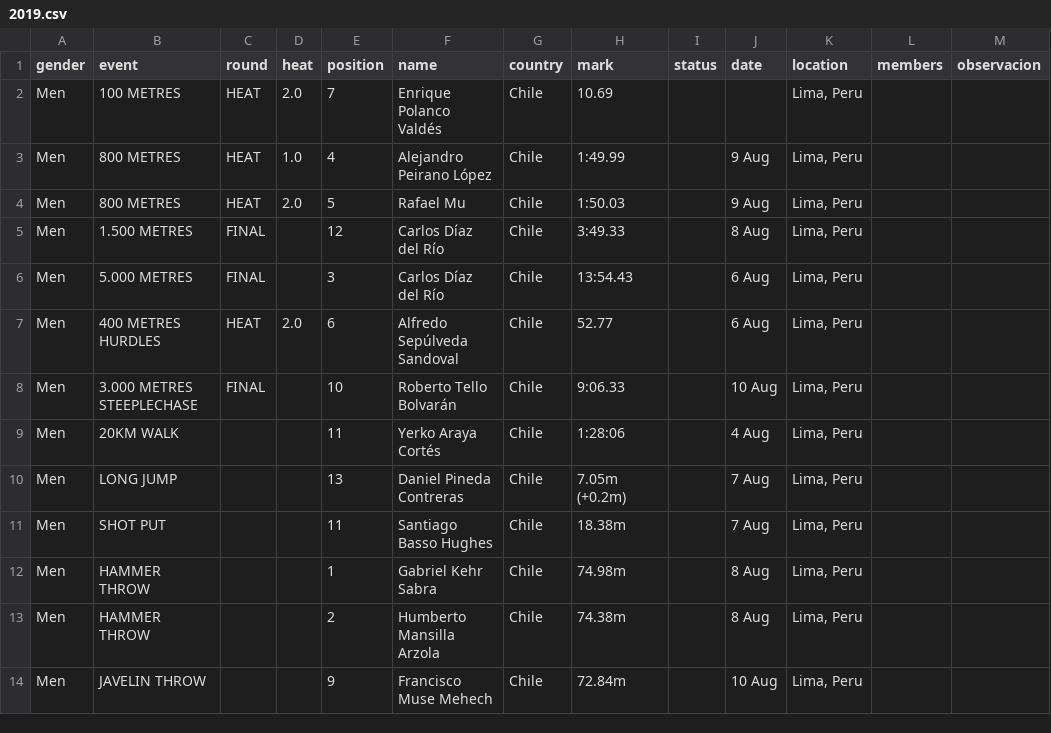
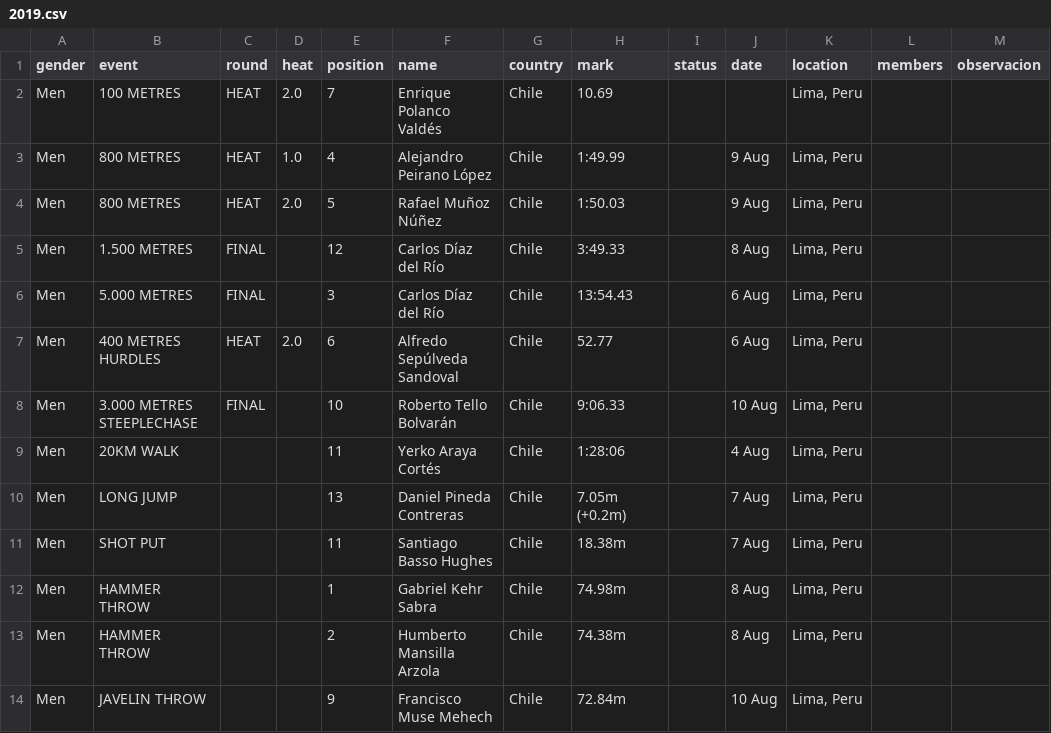
Before and after one commit to cristinadiaztobar7/Webstory-de-Cristina-D-az-M-nica-Montero-y-Vicente-V-squez-, a CSV file: Entrega_03/Montero_Monica_vis_01/BASE DATOS HOMBRES LIMPIA POR AÑO/2019.csv, drawn as a sheet.

Commit message:
Update 2019.csv

```diff
--- a/Entrega_03/Montero_Monica_vis_01/BASE DATOS HOMBRES LIMPIA POR AÑO/2019.csv
+++ b/Entrega_03/Montero_Monica_vis_01/BASE DATOS HOMBRES LIMPIA POR AÑO/2019.csv
@@ -3,3 +3,3 @@ Men,100 METRES,HEAT,2.0,7,Enrique Polanco Valdés,Chile,10.69,,,"Lima, Peru",,
 Men,800 METRES,HEAT,1.0,4,Alejandro Peirano López,Chile,1:49.99,,9 Aug,"Lima, Peru",,
-Men,800 METRES,HEAT,2.0,5,Rafael Mu,Chile,1:50.03,,9 Aug,"Lima, Peru",,
+Men,800 METRES,HEAT,2.0,5,Rafael Muñoz Núñez,Chile,1:50.03,,9 Aug,"Lima, Peru",,
 Men,"1.500 METRES",FINAL,,12,Carlos Díaz del Río,Chile,3:49.33,,8 Aug,"Lima, Peru",,
```
